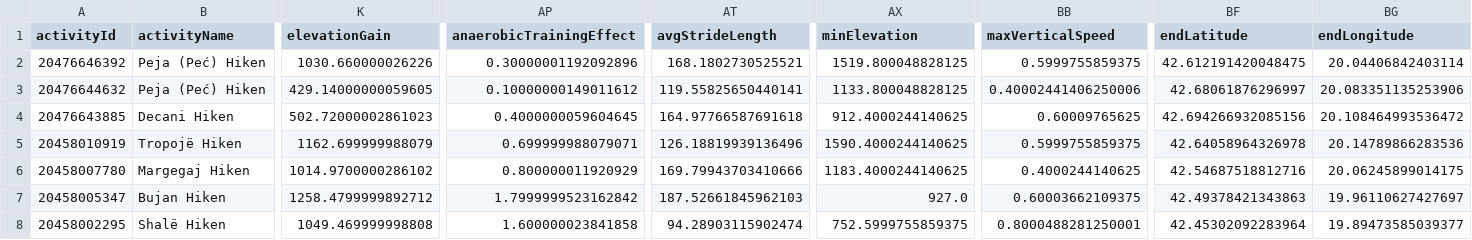
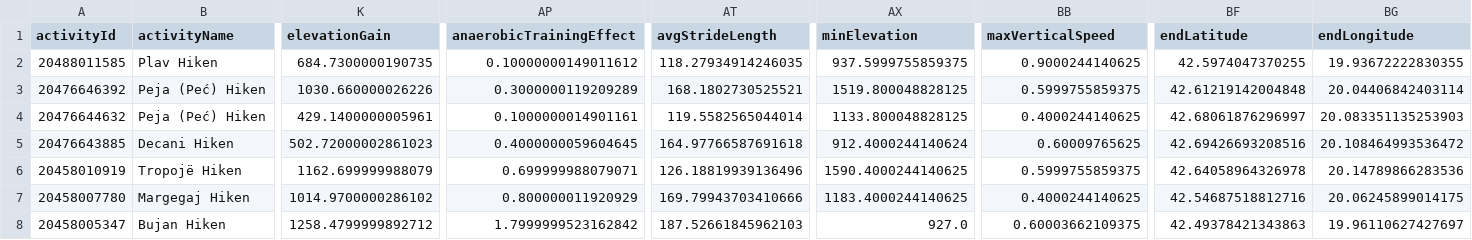
Before and after one commit to Goofy2001/TriathlonDashboard, a CSV file: garmin_full_activities.csv, drawn as a sheet; only a part is shown, gaps mark what is left out; the shorter side is filled out with more unchanged rows; addresses are those after the commit; rows hold the shown columns only; the diff names each change by its address in the sheet, - before the commit and + after, or states it on an @@ line.

```diff
--- a/garmin_full_activities.csv
+++ b/garmin_full_activities.csv
+row 2: 20488011585 | Plav Hiken | 684.7300000190735 | 0.10000000149011612 | 118.27934914246035 | 937.5999755859375 | 0.9000244140625 | 42.5974047370255 | 19.93672222830355
-AP3 (anaerobicTrainingEffect): 0.30000001192092896
+AP3 (anaerobicTrainingEffect): 0.3000000119209289
-BF3 (endLatitude): 42.612191420048475
+BF3 (endLatitude): 42.61219142004848
-K4 (elevationGain): 429.14000000059605
+K4 (elevationGain): 429.1400000005961
-AP4 (anaerobicTrainingEffect): 0.10000000149011612
+AP4 (anaerobicTrainingEffect): 0.1000000014901161
-AT4 (avgStrideLength): 119.55825650440141
+AT4 (avgStrideLength): 119.5582565044014
-BB4 (maxVerticalSpeed): 0.40002441406250006
+BB4 (maxVerticalSpeed): 0.4000244140625
-BG4 (endLongitude): 20.083351135253906
+BG4 (endLongitude): 20.083351135253903
-AX5 (minElevation): 912.4000244140625
+AX5 (minElevation): 912.4000244140624
-BF5 (endLatitude): 42.694266932085156
+BF5 (endLatitude): 42.69426693208516
```
Also changed, not shown: garmin_activities.csv, garmin_metrics_log.csv, 1 other file.
